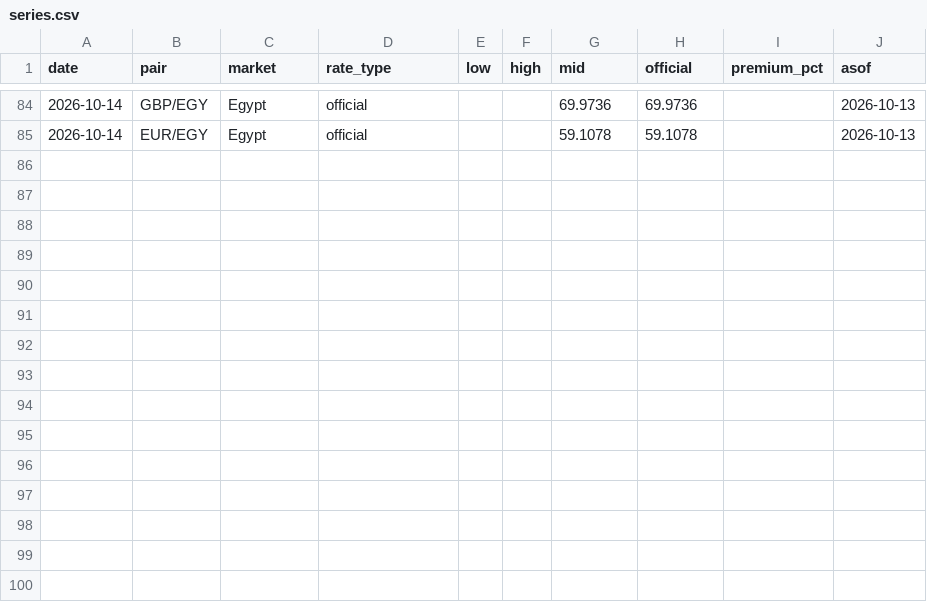
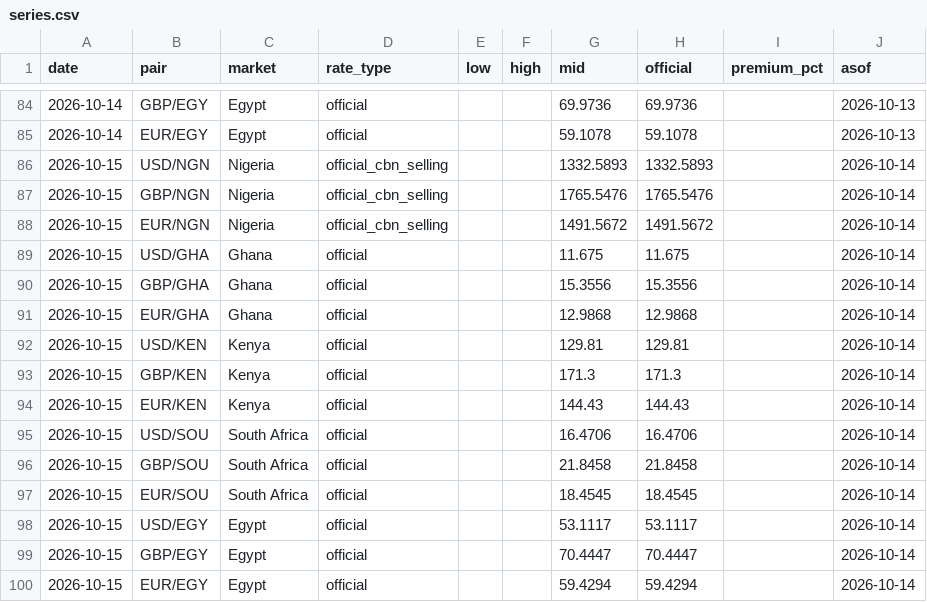
Before and after one commit to amanaFTX/africa-money-brief, a CSV file: data/fx/series.csv, drawn as a sheet; only a part is shown, gaps mark what is left out.

```diff
--- a/data/fx/series.csv
+++ b/data/fx/series.csv
@@ -85 +85,16 @@ date,pair,market,rate_type,low,high,mid,official,premium_pct,asof
 2026-10-14,EUR/EGY,Egypt,official,,,59.1078,59.1078,,2026-10-13
+2026-10-15,USD/NGN,Nigeria,official_cbn_selling,,,1332.5893,1332.5893,,2026-10-14
+2026-10-15,GBP/NGN,Nigeria,official_cbn_selling,,,1765.5476,1765.5476,,2026-10-14
+2026-10-15,EUR/NGN,Nigeria,official_cbn_selling,,,1491.5672,1491.5672,,2026-10-14
+2026-10-15,USD/GHA,Ghana,official,,,11.675,11.675,,2026-10-14
+2026-10-15,GBP/GHA,Ghana,official,,,15.3556,15.3556,,2026-10-14
+2026-10-15,EUR/GHA,Ghana,official,,,12.9868,12.9868,,2026-10-14
+2026-10-15,USD/KEN,Kenya,official,,,129.81,129.81,,2026-10-14
+2026-10-15,GBP/KEN,Kenya,official,,,171.3,171.3,,2026-10-14
+2026-10-15,EUR/KEN,Kenya,official,,,144.43,144.43,,2026-10-14
+2026-10-15,USD/SOU,South Africa,official,,,16.4706,16.4706,,2026-10-14
+2026-10-15,GBP/SOU,South Africa,official,,,21.8458,21.8458,,2026-10-14
+2026-10-15,EUR/SOU,South Africa,official,,,18.4545,18.4545,,2026-10-14
+2026-10-15,USD/EGY,Egypt,official,,,53.1117,53.1117,,2026-10-14
+2026-10-15,GBP/EGY,Egypt,official,,,70.4447,70.4447,,2026-10-14
+2026-10-15,EUR/EGY,Egypt,official,,,59.4294,59.4294,,2026-10-14
```
Also changed, not shown: 11 other files.
